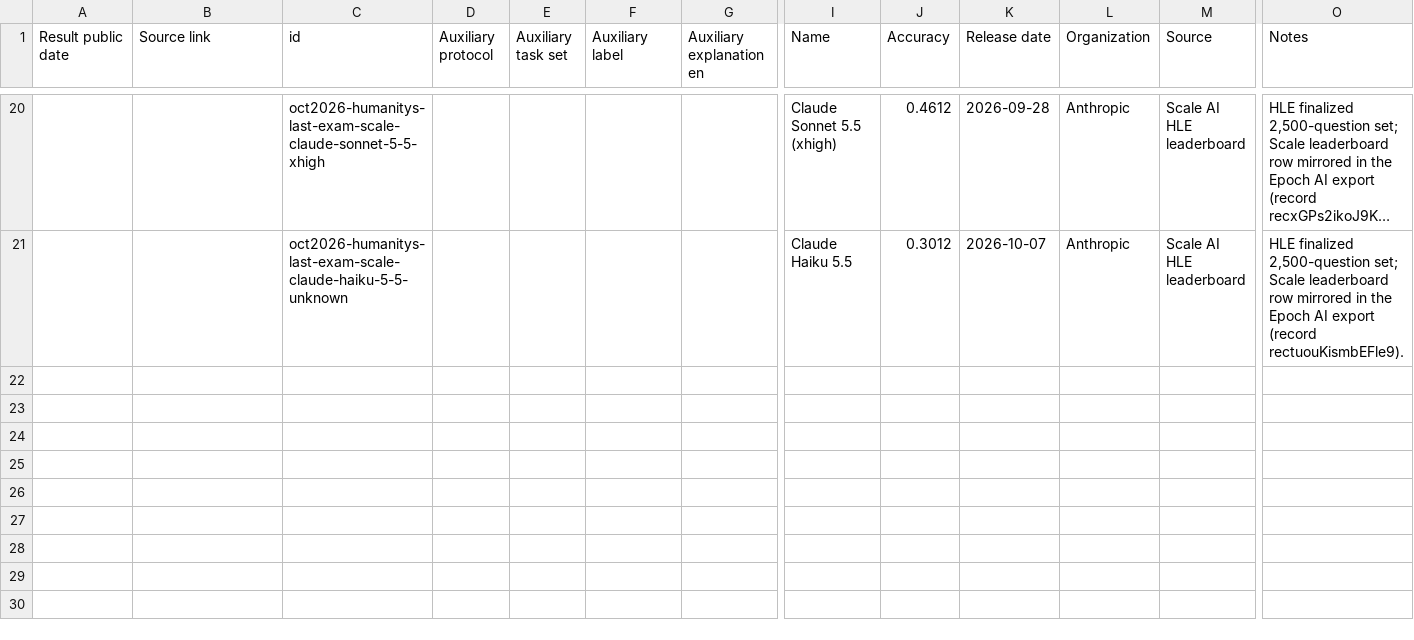
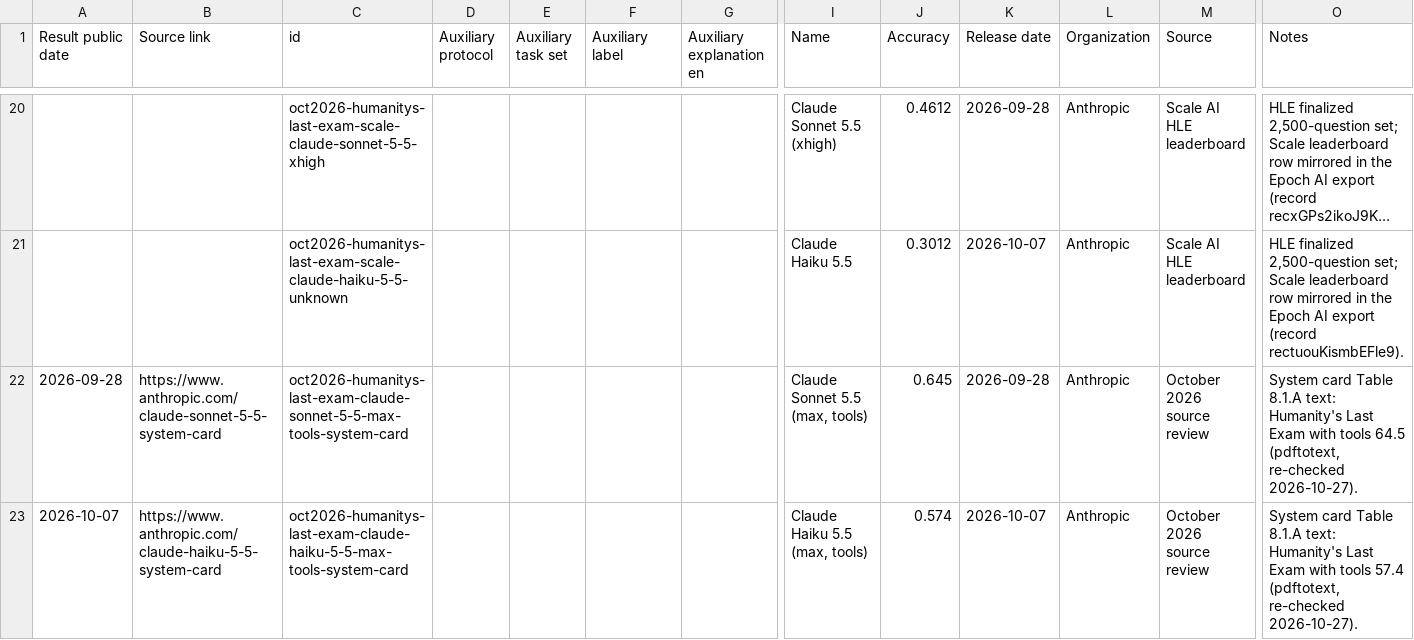
Before and after one commit to yuema137/benchs-last-exam, a CSV file: data/raw/humanitys_last_exam_external.csv, drawn as a sheet; only a part is shown, gaps mark what is left out; long unchanged cells end in …; rows hold the shown columns only; the diff covers the shown part only; the diff names each change by its address in the sheet, - before the commit and + after, or states it on an @@ line.

```diff
--- a/data/raw/humanitys_last_exam_external.csv
+++ b/data/raw/humanitys_last_exam_external.csv
+row 22: 2026-09-28 | https://www.anthropic.com/claude-sonnet-5-5-system-card | oct2026-humanitys-last-exam-claude-sonnet-5-5-max-tools-system-card |  |  |  |  | Claude Sonnet 5.5 (max, tools) | 0.645 | 2026-09-28 | Anthropic | October 2026 source review | System card Table 8.1.A text: Humanity's Last Exam with tools 64.5 (pdftotext, re-checked 2026-10-27).
+row 23: 2026-10-07 | https://www.anthropic.com/claude-haiku-5-5-system-card | oct2026-humanitys-last-exam-claude-haiku-5-5-max-tools-system-card |  |  |  |  | Claude Haiku 5.5 (max, tools) | 0.574 | 2026-10-07 | Anthropic | October 2026 source review | System card Table 8.1.A text: Humanity's Last Exam with tools 57.4 (pdftotext, re-checked 2026-10-27).
```
Also changed, not shown: 2 added rows and 2 edited cells elsewhere in this file, data/raw/agents_last_exam_external.csv, data/raw/automationbench_external.csv, 18 other files.
